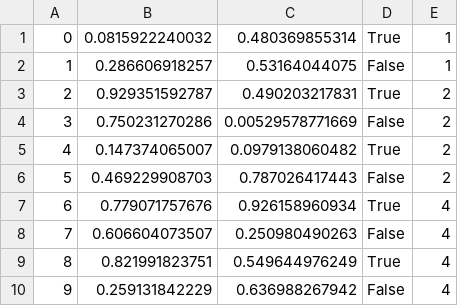
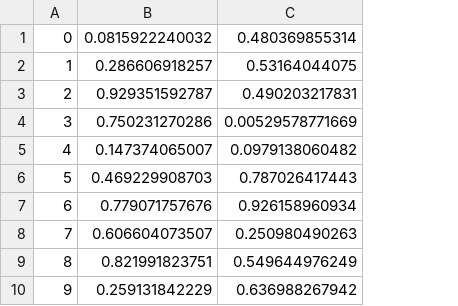
Before and after one commit to Winterflower/disease-map, a CSV file: uploads/testdata.csv, drawn as a sheet; the diff names each change by its address in the sheet, - before the commit and + after, or states it on an @@ line.

Commit message:
Remove final 2 dolumns from test data

```diff
--- a/uploads/testdata.csv
+++ b/uploads/testdata.csv
-column D, rows 1-10: True | False | True | False | True | False | True | False | True | False
-column E, rows 1-10: 1 | 1 | 2 | 2 | 2 | 2 | 4 | 4 | 4 | 4
```
Also changed, not shown: 1 other file.
